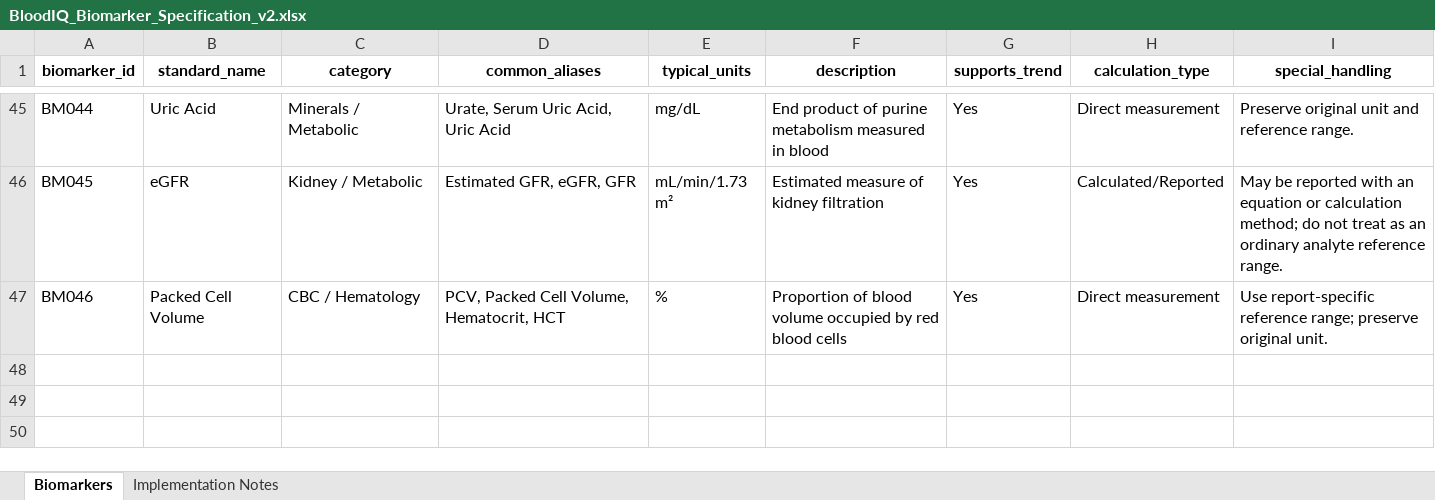
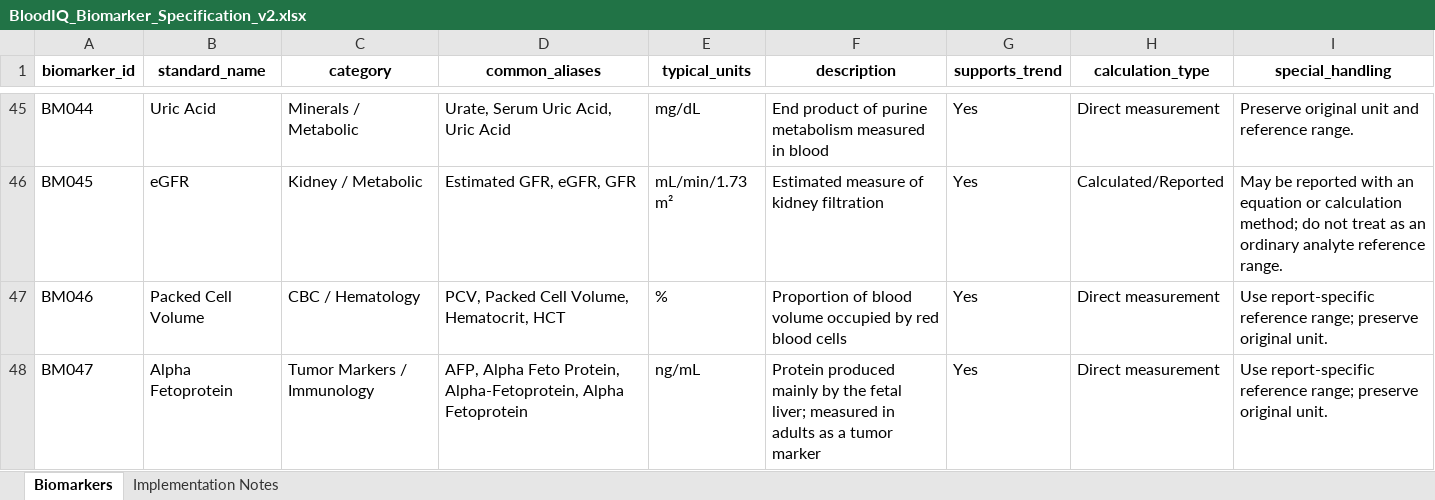
Before and after one commit to dgudiban/hema_analytix, an Excel workbook: data/biomarkers/BloodIQ_Biomarker_Specification_v2.xlsx, sheet Biomarkers, drawn as a sheet; only a part is shown, gaps mark what is left out; values as stored, in another font and other column widths than the file's, no borders; the diff names each change by its address in the sheet, - before the commit and + after, or states it on an @@ line.

Commit message:
Add Alpha Fetoprotein (AFP) to the biomarker spec (BM047)
Single-test reports like Ram's Alfa Laboratories AFP scan returned 0
biomarkers because AFP was not in the 46-marker spec. Added BM047 with
aliases (AFP, Alpha Feto Protein, Alpha-Fetoprotein) to the xlsx source
of truth and regenerated biomarkers.json (47 markers). Updated the two
spec-count tests and added an AFP alias-mapping test.

```diff
--- a/data/biomarkers/BloodIQ_Biomarker_Specification_v2.xlsx (sheet Biomarkers)
+++ b/data/biomarkers/BloodIQ_Biomarker_Specification_v2.xlsx (sheet Biomarkers)
+row 48: BM047 | Alpha Fetoprotein | Tumor Markers / Immunology | AFP, Alpha Feto Protein, Alpha-Fetoprotein, Alpha Fetoprotein | ng/mL | Protein produced mainly by the fetal liver; measured in adults as a tumor marker | Yes | Direct measurement | Use report-specific reference range; preserve original unit.
```
Also changed, not shown: 4 other files.
